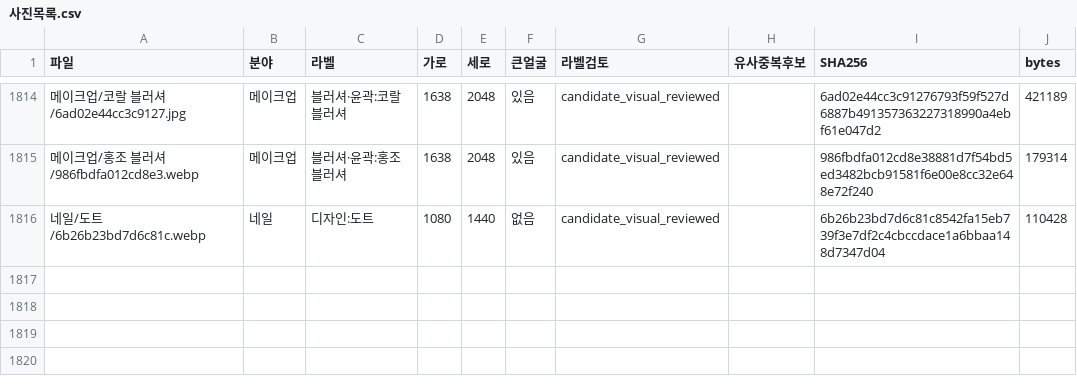
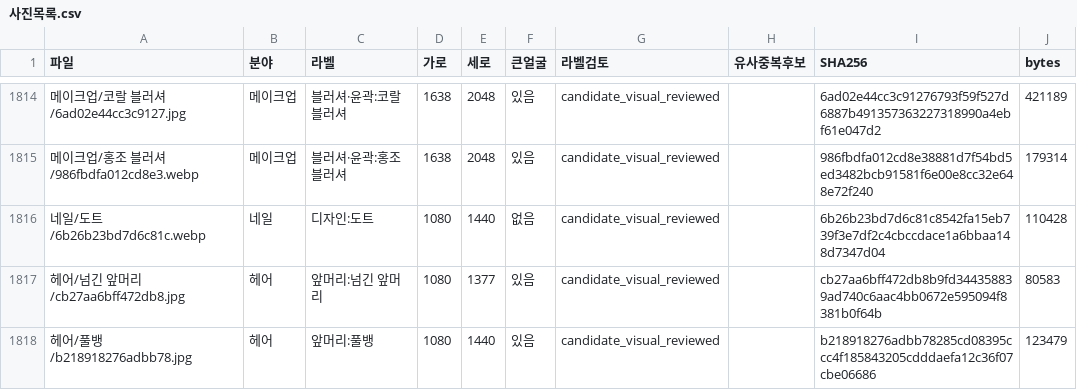
Before and after one commit to rudals906377/AI, a CSV file: collections/beauty-2026-10-20/사진목록.csv, drawn as a sheet; only a part is shown, gaps mark what is left out; the diff names each change by its address in the sheet, - before the commit and + after, or states it on an @@ line.

Commit message:
Add 2 reviewed shortage-label photos

```diff
--- a/collections/beauty-2026-10-20/사진목록.csv
+++ b/collections/beauty-2026-10-20/사진목록.csv
+row 1817: 헤어/넘긴 앞머리/cb27aa6bff472db8.jpg | 헤어 | 앞머리:넘긴 앞머리 | 1080 | 1377 | 있음 | candidate_visual_reviewed |  | cb27aa6bff472db8b9fd344358839ad740c6aac4bb0672e595094f8381b0f64b | 80583
+row 1818: 헤어/풀뱅/b218918276adbb78.jpg | 헤어 | 앞머리:풀뱅 | 1080 | 1440 | 있음 | candidate_visual_reviewed |  | b218918276adbb78285cd08395ccc4f185843205cdddaefa12c36f07cbe06686 | 123479
```
Also changed, not shown: 5 other files.
